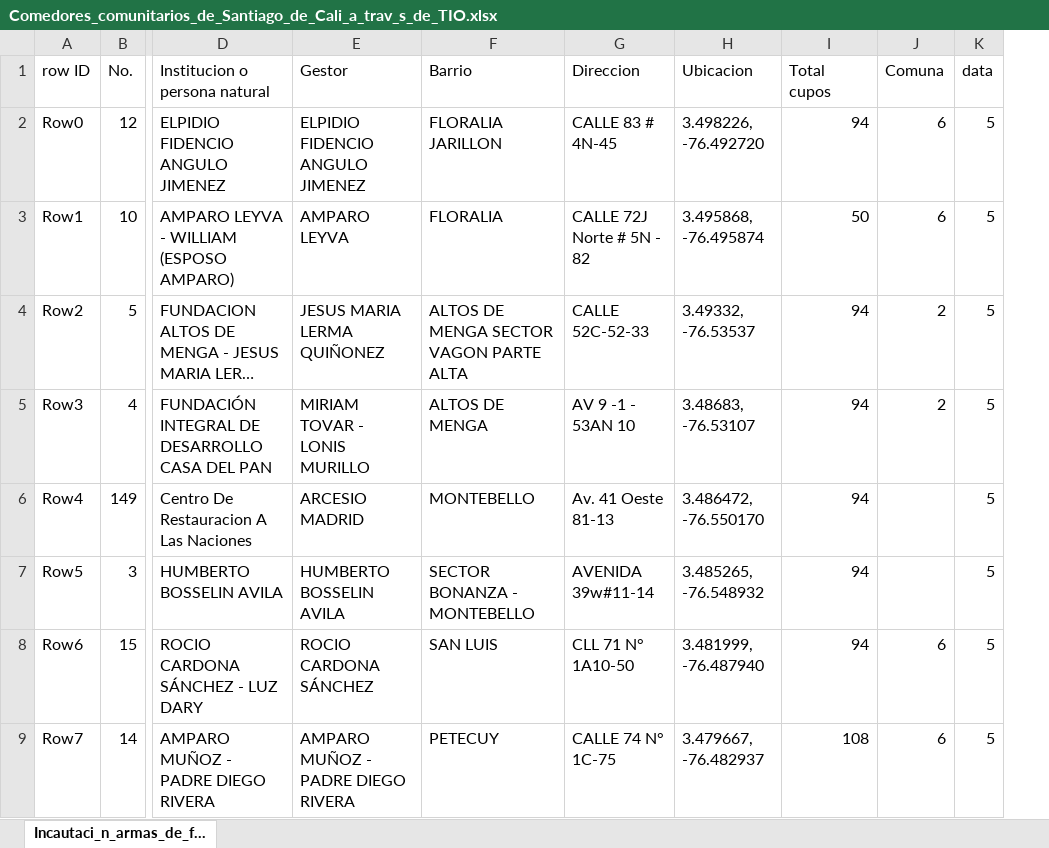
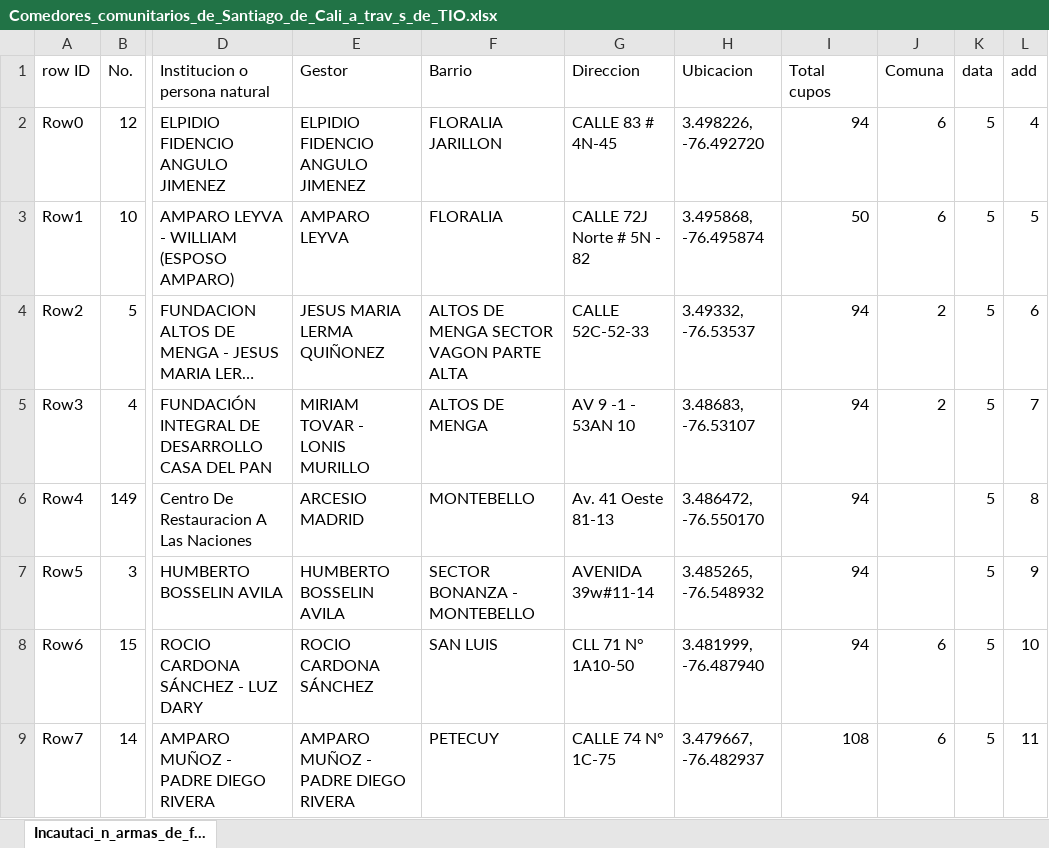
Before and after one commit to caosmax/tourdedatos, an Excel workbook: Comedores_comunitarios_de_Santiago_de_Cali_a_trav_s_de_TIO.xlsx, sheet Incautaci_n_armas_de_f..., drawn as a sheet; only a part is shown, gaps mark what is left out; long unchanged cells end in …; values as stored, in another font and other column widths than the file's, no borders; the diff names each change by its address in the sheet, - before the commit and + after, or states it on an @@ line.

Commit message:
adding column data more data

```diff
--- a/Comedores_comunitarios_de_Santiago_de_Cali_a_trav_s_de_TIO.xlsx (sheet Incautaci_n_armas_de_f...)
+++ b/Comedores_comunitarios_de_Santiago_de_Cali_a_trav_s_de_TIO.xlsx (sheet Incautaci_n_armas_de_f...)
+column L (add), rows 2-9: 4 | 5 | 6 | 7 | 8 | 9 | 10 | 11
```
